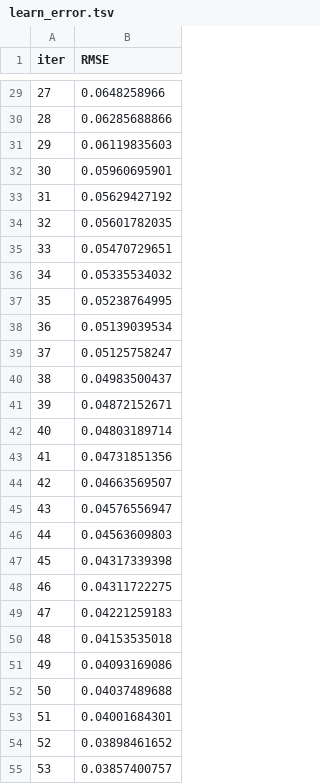
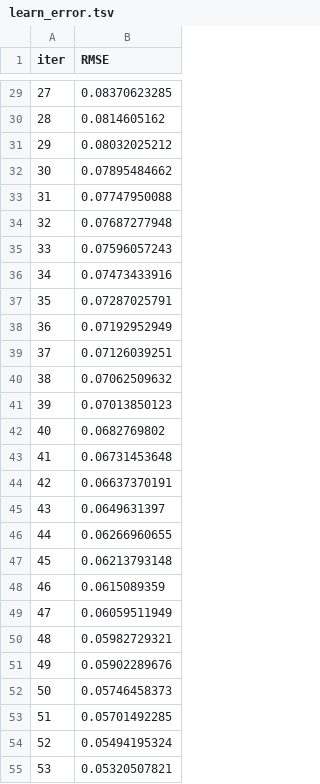
Before and after one commit to leadbreak/cls_snp, a TSV file: catboost_info/learn_error.tsv, drawn as a sheet; only a part is shown, gaps mark what is left out; the diff covers the shown part only.

```diff
--- a/catboost_info/learn_error.tsv
+++ b/catboost_info/learn_error.tsv
@@ -29,27 +29,27 @@ iter	RMSE
-27	0.0648258966
-28	0.06285688866
-29	0.06119835603
-30	0.05960695901
-31	0.05629427192
-32	0.05601782035
-33	0.05470729651
-34	0.05335534032
-35	0.05238764995
-36	0.05139039534
-37	0.05125758247
-38	0.04983500437
-39	0.04872152671
-40	0.04803189714
-41	0.04731851356
-42	0.04663569507
-43	0.04576556947
-44	0.04563609803
-45	0.04317339398
-46	0.04311722275
-47	0.04221259183
-48	0.04153535018
-49	0.04093169086
-50	0.04037489688
-51	0.04001684301
-52	0.03898461652
-53	0.03857400757
+27	0.08370623285
+28	0.0814605162
+29	0.08032025212
+30	0.07895484662
+31	0.07747950088
+32	0.07687277948
+33	0.07596057243
+34	0.07473433916
+35	0.07287025791
+36	0.07192952949
+37	0.07126039251
+38	0.07062509632
+39	0.07013850123
+40	0.0682769802
+41	0.06731453648
+42	0.06637370191
+43	0.0649631397
+44	0.06266960655
+45	0.06213793148
+46	0.0615089359
+47	0.06059511949
+48	0.05982729321
+49	0.05902289676
+50	0.05746458373
+51	0.05701492285
+52	0.05494195324
+53	0.05320507821
```
Also changed, not shown: 73 edited cells elsewhere in this file, catboost_info/test_error.tsv, catboost_info/time_left.tsv, 7 other files.
